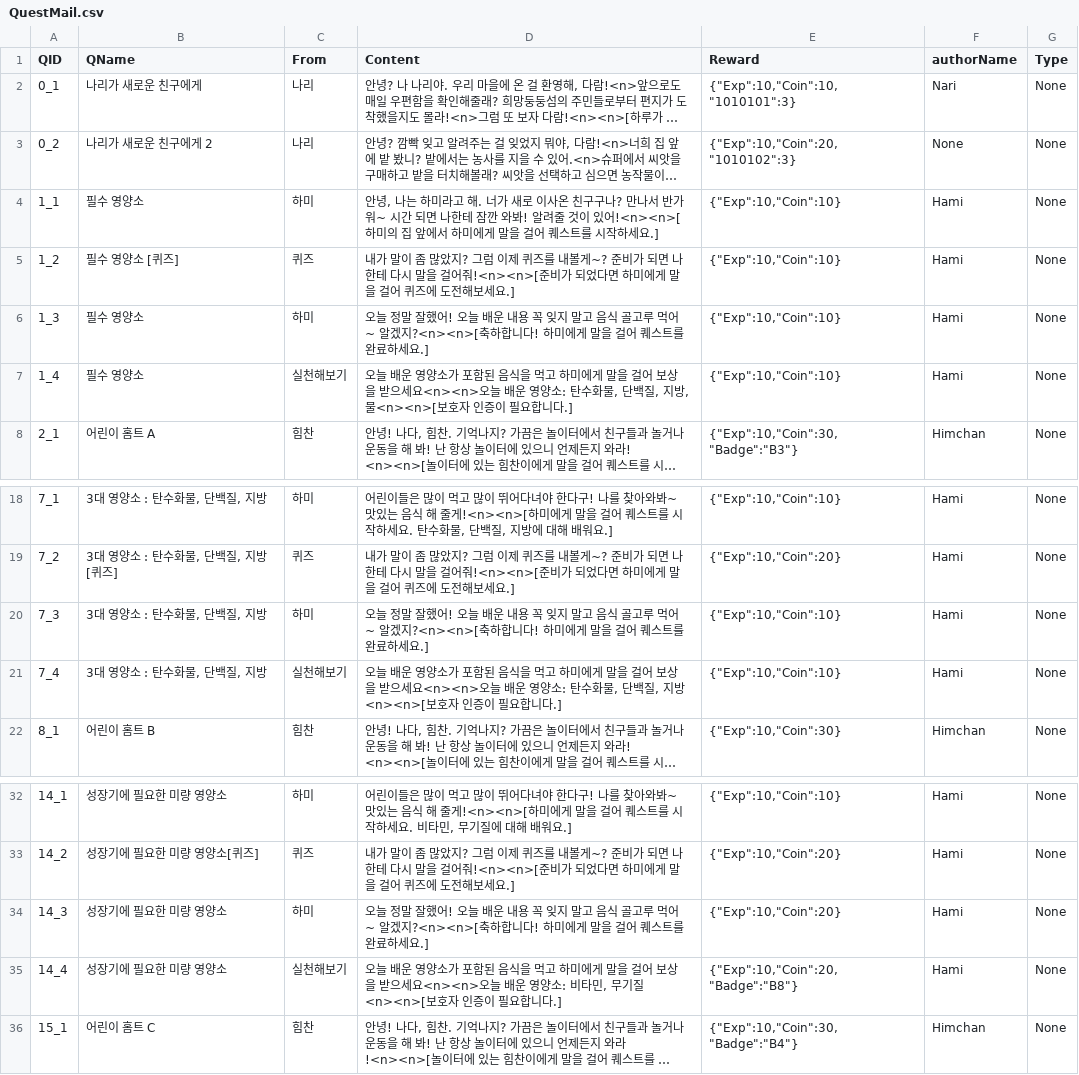
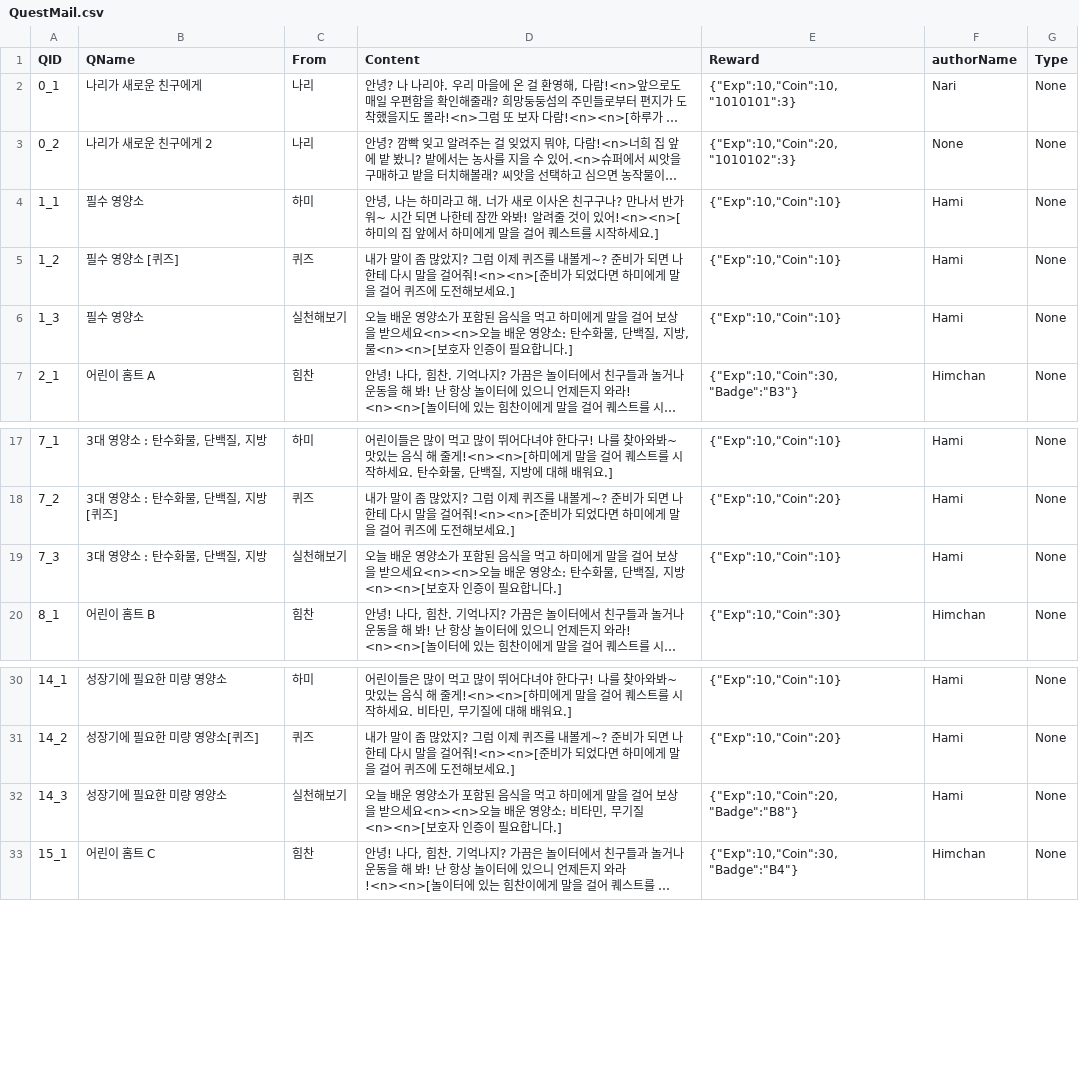
Before and after one commit to LHD-game/Loheldi_Game.V3, a CSV file: Loheldi_Project/Assets/Resources/Scripts/Quest/QuestMail.csv, drawn as a sheet; only a part is shown, gaps mark what is left out; long unchanged cells end in …; removed rows and columns are numbered as before the commit, all else as after; the diff names each change by its address in the sheet, - before the commit and + after, or states it on an @@ line.

```diff
--- a/Loheldi_Project/Assets/Resources/Scripts/Quest/QuestMail.csv
+++ b/Loheldi_Project/Assets/Resources/Scripts/Quest/QuestMail.csv
-C6 (From): 하미
+C6 (From): 실천해보기
-D6 (Content): 오늘 정말 잘했어! 오늘 배운 내용 꼭 잊지 말고 음식 골고루 먹어~ 알겠지?<n><n>[축하합니다! 하미에게 말을 걸어 퀘스트를 완료하세요.]
+D6 (Content): 오늘 배운 영양소가 포함된 음식을 먹고 하미에게 말을 걸어 보상을 받으세요<n><n>오늘 배운 영양소: 탄수화물, 단백질, 지방, 물<n><n>[보호자 인증이 필요합니다.]
-row 7: 1_4 | 필수 영양소 | 실천해보기 | 오늘 배운 영양소가 포함된 음식을 먹고 하미에게 말을 걸어 보상을 받으세요<n><n>오늘 배운 영양소: 탄수화물, 단백질, 지방, 물<n><n>[보호자 인증이 필요합니다.] | {"Exp":10,"Coin":10} | Hami | None
-C19 (From): 하미
+C19 (From): 실천해보기
-D19 (Content): 오늘 정말 잘했어! 오늘 배운 내용 꼭 잊지 말고 음식 골고루 먹어~ 알겠지?<n><n>[축하합니다! 하미에게 말을 걸어 퀘스트를 완료하세요.]
+D19 (Content): 오늘 배운 영양소가 포함된 음식을 먹고 하미에게 말을 걸어 보상을 받으세요<n><n>오늘 배운 영양소: 탄수화물, 단백질, 지방<n><n>[보호자 인증이 필요합니다.]
-row 21: 7_4 | 3대 영양소 : 탄수화물, 단백질, 지방 | 실천해보기 | 오늘 배운 영양소가 포함된 음식을 먹고 하미에게 말을 걸어 보상을 받으세요<n><n>오늘 배운 영양소: 탄수화물, 단백질, 지방<n><n>[보호자 인증이 필요합니다.] | {"Exp":10,"Coin":10} | Hami | None
-C32 (From): 하미
+C32 (From): 실천해보기
-D32 (Content): 오늘 정말 잘했어! 오늘 배운 내용 꼭 잊지 말고 음식 골고루 먹어~ 알겠지?<n><n>[축하합니다! 하미에게 말을 걸어 퀘스트를 완료하세요.]
+D32 (Content): 오늘 배운 영양소가 포함된 음식을 먹고 하미에게 말을 걸어 보상을 받으세요<n><n>오늘 배운 영양소: 비타민, 무기질<n><n>[보호자 인증이 필요합니다.]
-E32 (Reward): {"Exp":10,"Coin":20}
+E32 (Reward): {"Exp":10,"Coin":20, "Badge":"B8"}
-row 35: 14_4 | 성장기에 필요한 미량 영양소 | 실천해보기 | 오늘 배운 영양소가 포함된 음식을 먹고 하미에게 말을 걸어 보상을 받으세요<n><n>오늘 배운 영양소: 비타민, 무기질<n><n>[보호자 인증이 필요합니다.] | {"Exp":10,"Coin":20, "Badge":"B8"} | Hami | None
```
Also changed, not shown: Loheldi_Project/Assets/Resources/Scripts/Quest/script.csv, 4 other files.
